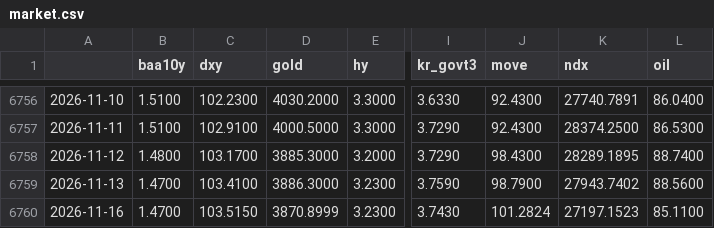
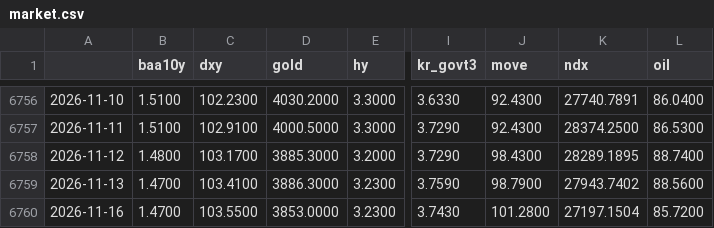
Before and after one commit to sebals38/InvestmentGuide, a CSV file: data/market.csv, drawn as a sheet; only a part is shown, gaps mark what is left out; the diff names each change by its address in the sheet, - before the commit and + after, or states it on an @@ line.

```diff
--- a/data/market.csv
+++ b/data/market.csv
-C6760 (dxy): 103.5150
+C6760 (dxy): 103.5500
-D6760 (gold): 3870.8999
+D6760 (gold): 3853.0000
-J6760 (move): 101.2824
+J6760 (move): 101.2800
-K6760 (ndx): 27197.1523
+K6760 (ndx): 27197.1504
-L6760 (oil): 85.1100
+L6760 (oil): 85.7200
```
Also changed, not shown: data/stocks.csv, 1 other file.
